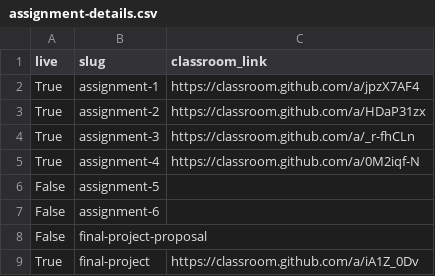
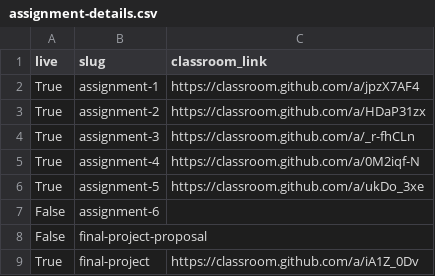
Before and after one commit to MUSA-550-Fall-2023/musa-550-fall-2023.github.io, a CSV file: data/401/assignment-details.csv, drawn as a sheet.

Commit message:
add assignment 5

```diff
--- a/data/401/assignment-details.csv
+++ b/data/401/assignment-details.csv
@@ -5,3 +5,3 @@ True,assignment-3,https://classroom.github.com/a/_r-fhCLn
 True,assignment-4,https://classroom.github.com/a/0M2iqf-N
-False,assignment-5,
+True,assignment-5,https://classroom.github.com/a/ukDo_3xe
 False,assignment-6,
```
Also changed, not shown: data/402/assignment-details.csv, 9 other files.
